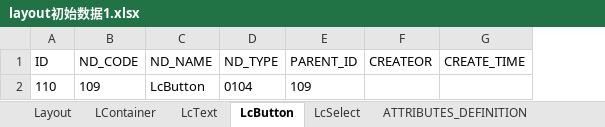
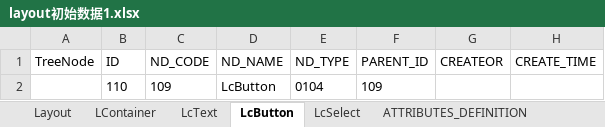
Before and after one commit to dbcdcw/home, an Excel workbook: layout初始数据1.xlsx, sheet LcButton, drawn as a sheet; only a part is shown; values as stored, in another font and other column widths than the file's, no borders; the diff names each change by its address in the sheet, - before the commit and + after, or states it on an @@ line.

```diff
--- a/layout初始数据1.xlsx (sheet LcButton)
+++ b/layout初始数据1.xlsx (sheet LcButton)
+column A (TreeNode), empty
```
Also changed, not shown: sheet ATTRIBUTES_DEFINITION, sheet LcSelect, sheet Layout, sheet LcText, sheet LContainer, Layout模型基础定义数据.xlsx, 28 other files.
